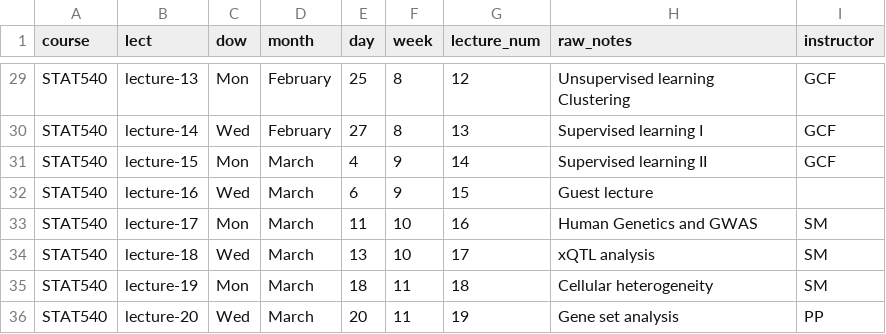
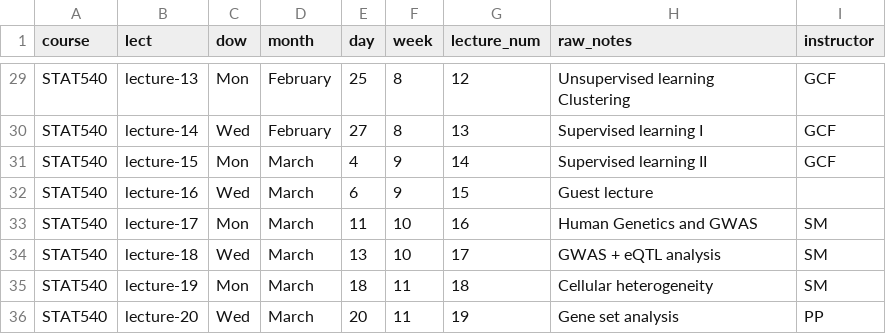
Before and after one commit to STAT540-UBC/STAT540-UBC.github.io, a CSV file: course-admin/schedule_2019.csv, drawn as a sheet; only a part is shown, gaps mark what is left out.

Commit message:
uploaded lecture 18

```diff
--- a/course-admin/schedule_2019.csv
+++ b/course-admin/schedule_2019.csv
@@ -33,3 +33,3 @@ STAT540,lecture-16,Wed,March,6,9,15,Guest lecture,
 STAT540,lecture-17,Mon,March,11,10,16,Human Genetics and GWAS,SM
-STAT540,lecture-18,Wed,March,13,10,17,xQTL analysis,SM
+STAT540,lecture-18,Wed,March,13,10,17,GWAS + eQTL analysis,SM
 STAT540,lecture-19,Mon,March,18,11,18,Cellular heterogeneity,SM
```
Also changed, not shown: 2 other files.
